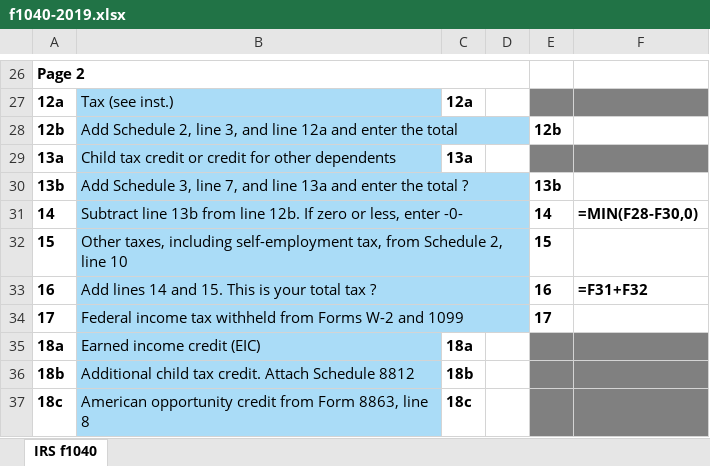
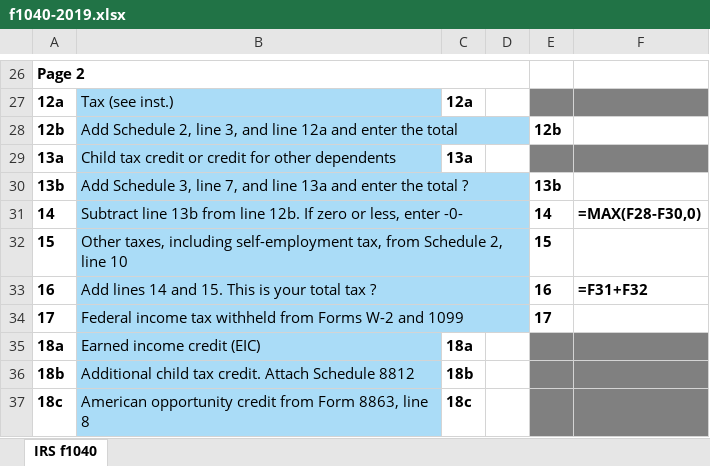
Before and after one commit to ewcole/tax_worksheets, an Excel workbook: Federal/f1040-2019.xlsx, sheet IRS f1040, drawn as a sheet; only a part is shown, gaps mark what is left out; values as stored, in another font and other column widths than the file's, no borders; formulas are shown in place of their values; the diff names each change by its address in the sheet, - before the commit and + after, or states it on an @@ line.

```diff
--- a/Federal/f1040-2019.xlsx (sheet IRS f1040)
+++ b/Federal/f1040-2019.xlsx (sheet IRS f1040)
-F31: =MIN(F28-F30,0)
+F31: =MAX(F28-F30,0)
```
Also changed, not shown: Federal/f1040-combined-2019.xlsx.
